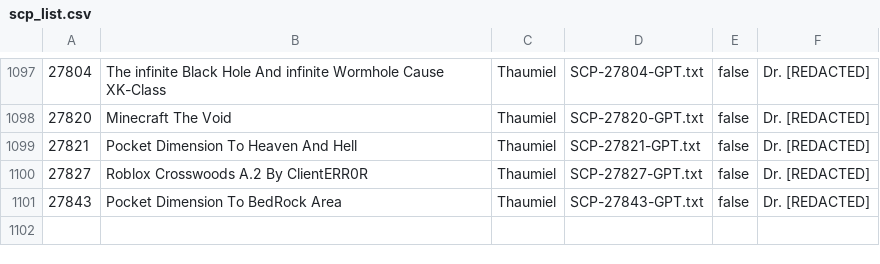
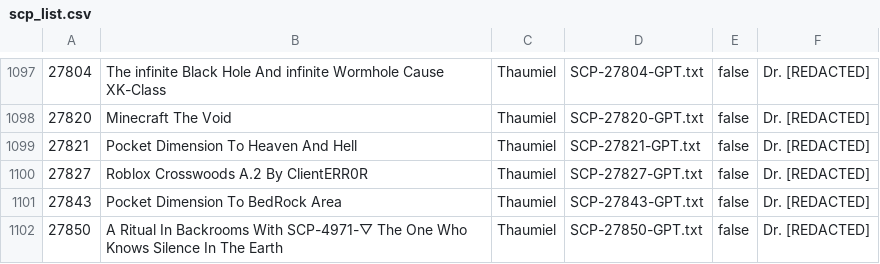
Before and after one commit to thisscpdoesnotexist/SCP-GPT_db, a CSV file: scp_list.csv, drawn as a sheet; only a part is shown, gaps mark what is left out; the diff names each change by its address in the sheet, - before the commit and + after, or states it on an @@ line.

```diff
--- a/scp_list.csv
+++ b/scp_list.csv
+row 1102: 27850 | A Ritual In Backrooms With SCP-4971-▽ The One Who Knows Silence In The Earth | Thaumiel | SCP-27850-GPT.txt | false | Dr. [REDACTED]
```
Also changed, not shown: 1 other file.
